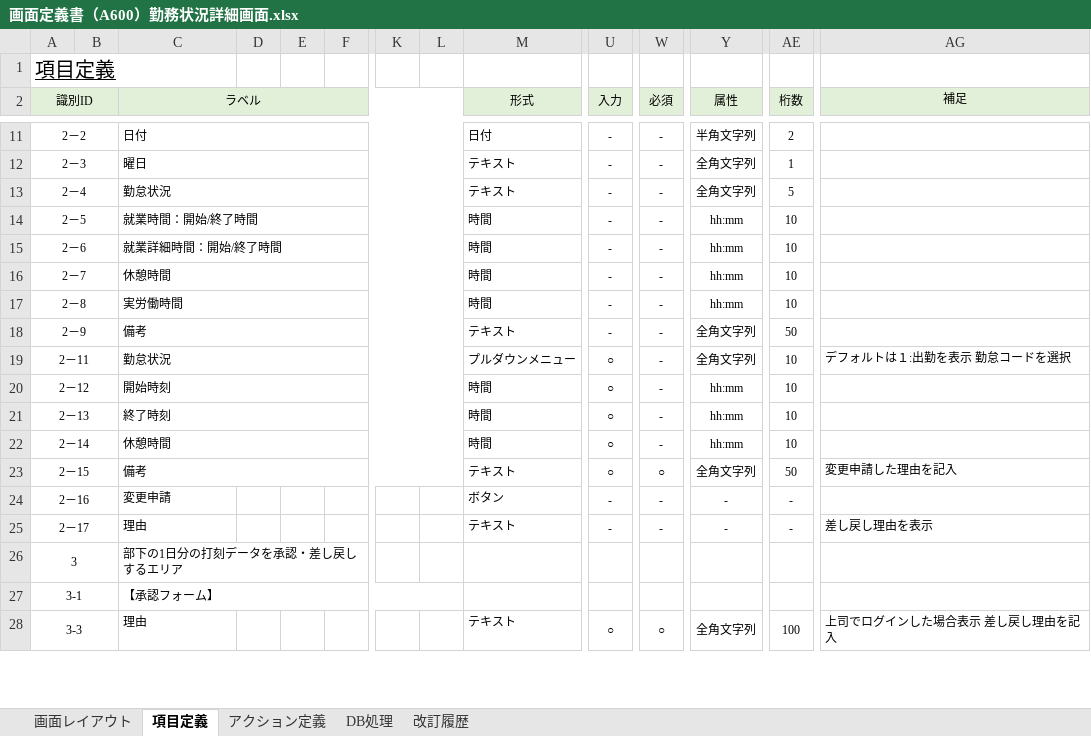
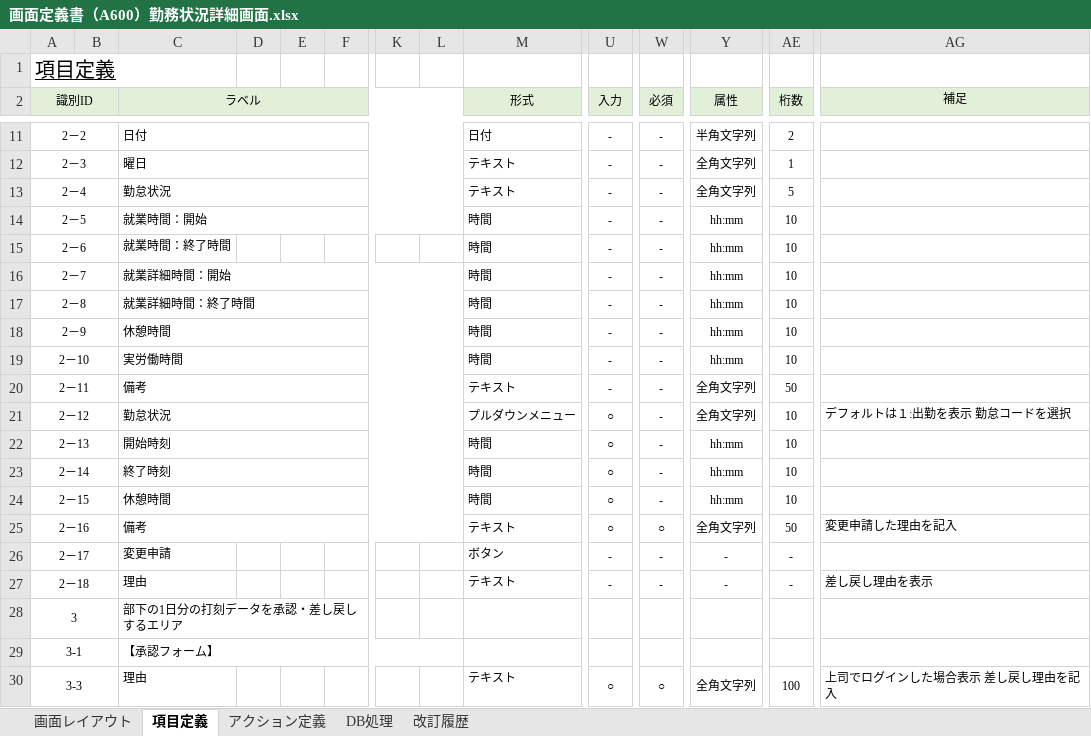
Before and after one commit to yoshiaradaiki/dakokusamurai-git-repository, an Excel workbook: 設計書_打刻侍/20_基本設計/02_画面定義/画面定義書/画面定義書（A600）勤務状況詳細画面.xlsx, sheet 項目定義, drawn as a sheet; only a part is shown, gaps mark what is left out; values as stored, in another font and other column widths than the file's, no borders; conditional formats not drawn; removed rows and columns are numbered as before the commit, all else as after; rows hold the shown columns only; the diff names each change by its address in the sheet, - before the commit and + after, or states it on an @@ line.

```diff
--- a/設計書_打刻侍/20_基本設計/02_画面定義/画面定義書/画面定義書（A600）勤務状況詳細画面.xlsx (sheet 項目定義)
+++ b/設計書_打刻侍/20_基本設計/02_画面定義/画面定義書/画面定義書（A600）勤務状況詳細画面.xlsx (sheet 項目定義)
-C14 (ラベル): 就業時間：開始/終了時間
+C14 (ラベル): 就業時間：開始
-C15 (ラベル): 就業詳細時間：開始/終了時間
+C15 (ラベル): 就業時間：終了時間
-C15:L15 merged
-C16 (ラベル): 休憩時間
+C16 (ラベル): 就業詳細時間：開始
-C17 (ラベル): 実労働時間
+C17 (ラベル): 就業詳細時間：終了時間
-C18 (ラベル): 備考
+C18 (ラベル): 休憩時間
-M18 (形式): テキスト
+M18 (形式): 時間
-Y18 (属性): 全角文字列
+Y18 (属性): hh:mm
-AE18 (桁数): 50
+AE18 (桁数): 10
+row 19: 2－10 |  | 実労働時間 |  |  |  |  |  | 時間 | - | - | hh:mm | 10
-C20 (ラベル): 勤怠状況
+C20 (ラベル): 備考
-M20 (形式): プルダウンメニュー
+M20 (形式): テキスト
-U20 (入力): ○
+U20 (入力): -
-AE20 (桁数): 10
+AE20 (桁数): 50
-AG20 (補足): デフォルトは１:出勤を表示 勤怠コードを選択
+AG20 (補足): (empty)
-C21 (ラベル): 開始時刻
+C21 (ラベル): 勤怠状況
-M21 (形式): 時間
+M21 (形式): プルダウンメニュー
-Y21 (属性): hh:mm
+Y21 (属性): 全角文字列
-AG21 (補足): (empty)
+AG21 (補足): デフォルトは１:出勤を表示 勤怠コードを選択
-C22 (ラベル): 終了時刻
+C22 (ラベル): 開始時刻
-C23 (ラベル): 休憩時間
+C23 (ラベル): 終了時刻
+row 24: 2－15 |  | 休憩時間 |  |  |  |  |  | 時間 | ○ | - | hh:mm | 10
-A25 (識別ID): 2－15
+A25 (識別ID): 2－16
-A26 (識別ID): 2－16
+A26 (識別ID): 2－17
-A27 (識別ID): 2－17
+A27 (識別ID): 2－18
```
Also changed, not shown: sheet アクション定義, sheet DB処理, sheet 画面レイアウト, charts or pictures.
